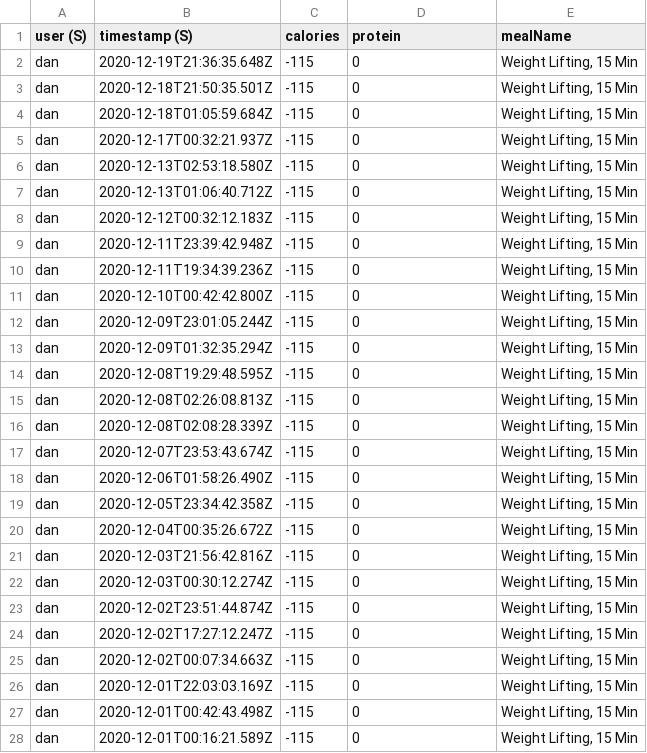
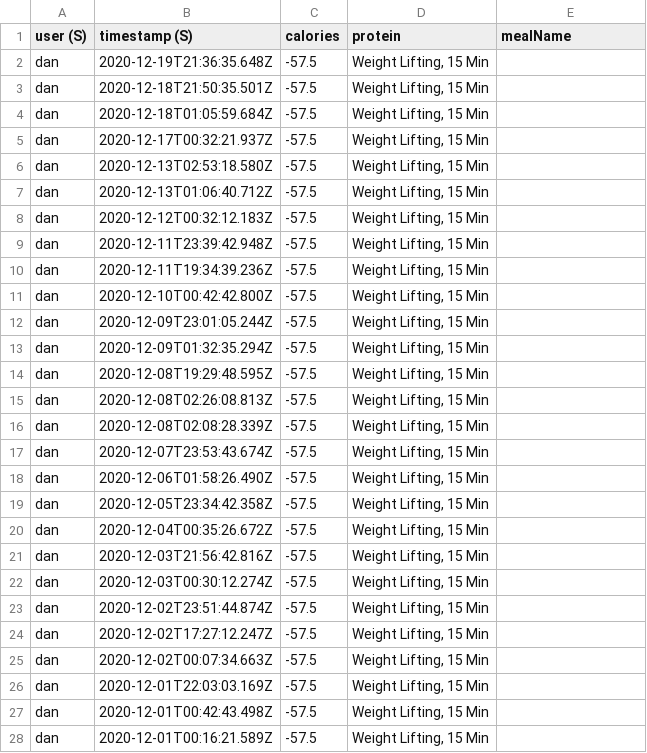
Before and after one commit to DanielSmithMichigan/cal-tracking, a CSV file: migrations/importNutritionCsv/data.csv, drawn as a sheet; only a part is shown; the diff covers the shown part only.

Commit message:
Fixed calories on weight lifting

```diff
--- a/migrations/importNutritionCsv/data.csv
+++ b/migrations/importNutritionCsv/data.csv
@@ -1,28 +1,28 @@
 user (S),timestamp (S),calories,protein,mealName
-dan,2020-12-19T21:36:35.648Z,-115,0,"Weight Lifting, 15 Min"
-dan,2020-12-18T21:50:35.501Z,-115,0,"Weight Lifting, 15 Min"
-dan,2020-12-18T01:05:59.684Z,-115,0,"Weight Lifting, 15 Min"
-dan,2020-12-17T00:32:21.937Z,-115,0,"Weight Lifting, 15 Min"
-dan,2020-12-13T02:53:18.580Z,-115,0,"Weight Lifting, 15 Min"
-dan,2020-12-13T01:06:40.712Z,-115,0,"Weight Lifting, 15 Min"
-dan,2020-12-12T00:32:12.183Z,-115,0,"Weight Lifting, 15 Min"
-dan,2020-12-11T23:39:42.948Z,-115,0,"Weight Lifting, 15 Min"
-dan,2020-12-11T19:34:39.236Z,-115,0,"Weight Lifting, 15 Min"
-dan,2020-12-10T00:42:42.800Z,-115,0,"Weight Lifting, 15 Min"
-dan,2020-12-09T23:01:05.244Z,-115,0,"Weight Lifting, 15 Min"
-dan,2020-12-09T01:32:35.294Z,-115,0,"Weight Lifting, 15 Min"
-dan,2020-12-08T19:29:48.595Z,-115,0,"Weight Lifting, 15 Min"
-dan,2020-12-08T02:26:08.813Z,-115,0,"Weight Lifting, 15 Min"
-dan,2020-12-08T02:08:28.339Z,-115,0,"Weight Lifting, 15 Min"
-dan,2020-12-07T23:53:43.674Z,-115,0,"Weight Lifting, 15 Min"
-dan,2020-12-06T01:58:26.490Z,-115,0,"Weight Lifting, 15 Min"
-dan,2020-12-05T23:34:42.358Z,-115,0,"Weight Lifting, 15 Min"
-dan,2020-12-04T00:35:26.672Z,-115,0,"Weight Lifting, 15 Min"
-dan,2020-12-03T21:56:42.816Z,-115,0,"Weight Lifting, 15 Min"
-dan,2020-12-03T00:30:12.274Z,-115,0,"Weight Lifting, 15 Min"
-dan,2020-12-02T23:51:44.874Z,-115,0,"Weight Lifting, 15 Min"
-dan,2020-12-02T17:27:12.247Z,-115,0,"Weight Lifting, 15 Min"
-dan,2020-12-02T00:07:34.663Z,-115,0,"Weight Lifting, 15 Min"
-dan,2020-12-01T22:03:03.169Z,-115,0,"Weight Lifting, 15 Min"
-dan,2020-12-01T00:42:43.498Z,-115,0,"Weight Lifting, 15 Min"
-dan,2020-12-01T00:16:21.589Z,-115,0,"Weight Lifting, 15 Min"
+dan,2020-12-19T21:36:35.648Z,-57.5,"Weight Lifting, 15 Min"
+dan,2020-12-18T21:50:35.501Z,-57.5,"Weight Lifting, 15 Min"
+dan,2020-12-18T01:05:59.684Z,-57.5,"Weight Lifting, 15 Min"
+dan,2020-12-17T00:32:21.937Z,-57.5,"Weight Lifting, 15 Min"
+dan,2020-12-13T02:53:18.580Z,-57.5,"Weight Lifting, 15 Min"
+dan,2020-12-13T01:06:40.712Z,-57.5,"Weight Lifting, 15 Min"
+dan,2020-12-12T00:32:12.183Z,-57.5,"Weight Lifting, 15 Min"
+dan,2020-12-11T23:39:42.948Z,-57.5,"Weight Lifting, 15 Min"
+dan,2020-12-11T19:34:39.236Z,-57.5,"Weight Lifting, 15 Min"
+dan,2020-12-10T00:42:42.800Z,-57.5,"Weight Lifting, 15 Min"
+dan,2020-12-09T23:01:05.244Z,-57.5,"Weight Lifting, 15 Min"
+dan,2020-12-09T01:32:35.294Z,-57.5,"Weight Lifting, 15 Min"
+dan,2020-12-08T19:29:48.595Z,-57.5,"Weight Lifting, 15 Min"
+dan,2020-12-08T02:26:08.813Z,-57.5,"Weight Lifting, 15 Min"
+dan,2020-12-08T02:08:28.339Z,-57.5,"Weight Lifting, 15 Min"
+dan,2020-12-07T23:53:43.674Z,-57.5,"Weight Lifting, 15 Min"
+dan,2020-12-06T01:58:26.490Z,-57.5,"Weight Lifting, 15 Min"
+dan,2020-12-05T23:34:42.358Z,-57.5,"Weight Lifting, 15 Min"
+dan,2020-12-04T00:35:26.672Z,-57.5,"Weight Lifting, 15 Min"
+dan,2020-12-03T21:56:42.816Z,-57.5,"Weight Lifting, 15 Min"
+dan,2020-12-03T00:30:12.274Z,-57.5,"Weight Lifting, 15 Min"
+dan,2020-12-02T23:51:44.874Z,-57.5,"Weight Lifting, 15 Min"
+dan,2020-12-02T17:27:12.247Z,-57.5,"Weight Lifting, 15 Min"
+dan,2020-12-02T00:07:34.663Z,-57.5,"Weight Lifting, 15 Min"
+dan,2020-12-01T22:03:03.169Z,-57.5,"Weight Lifting, 15 Min"
+dan,2020-12-01T00:42:43.498Z,-57.5,"Weight Lifting, 15 Min"
+dan,2020-12-01T00:16:21.589Z,-57.5,"Weight Lifting, 15 Min"
```
Also changed, not shown: 93 edited cells elsewhere in this file, 5 other files.
